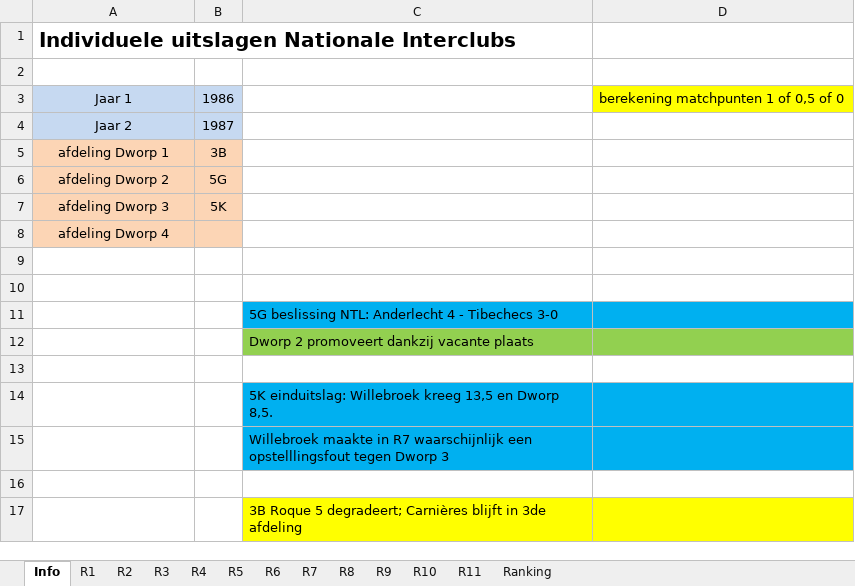
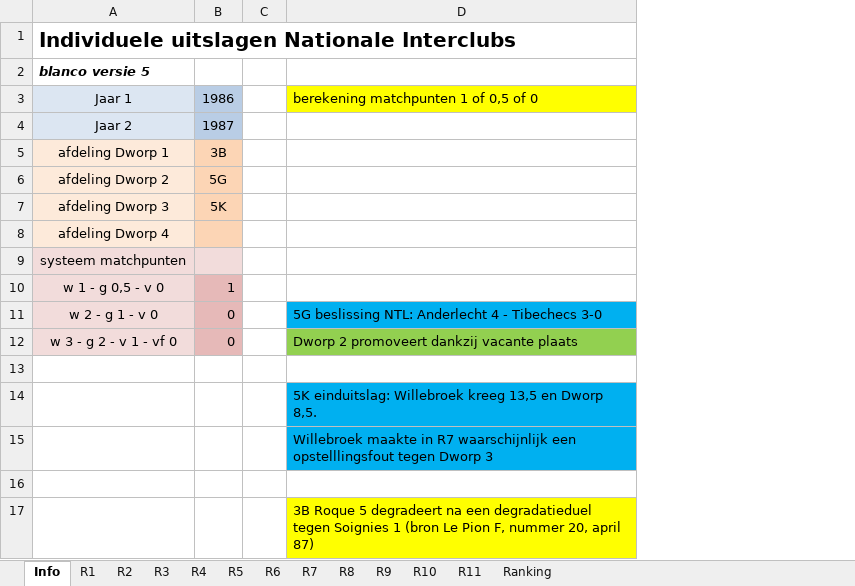
Before and after one commit to erpi/skdworp, an Excel workbook: _data/ni/ni8687/individueel_eindstand_dworp_123_8687.xlsx, sheet Info, drawn as a sheet; values as stored, in another font and other column widths than the file's, no borders; removed rows and columns are numbered as before the commit, all else as after; the diff names each change by its address in the sheet, - before the commit and + after, or states it on an @@ line.

```diff
--- a/_data/ni/ni8687/individueel_eindstand_dworp_123_8687.xlsx (sheet Info)
+++ b/_data/ni/ni8687/individueel_eindstand_dworp_123_8687.xlsx (sheet Info)
+column C, empty
-column D, row 3: berekening matchpunten 1 of 0,5 of 0
-A2: (empty)
+A2: blanco versie 5
-D3: (empty)
+D3: berekening matchpunten 1 of 0,5 of 0
-D3 fill: none
+D3 fill: #FFFF00
-A5:A8 fill: #FCD5B5
+A5:A8 fill: #FDEADA
-A9: (empty)
+A9: systeem matchpunten
-A9:B9 fill: none
+A9:B9 fill: #F2DCDB
-row 10: (empty)
+row 10: w 1 - g 0,5 - v 0 | 1
-A10 fill: none
+A10 fill: #F2DCDB
-B10 fill: none
+B10 fill: #E6B9B8
-row 11:  |  | 5G beslissing NTL: Anderlecht 4 - Tibechecs 3-0
-row 12:  |  | Dworp 2 promoveert dankzij vacante plaats
+row 11: w 2 - g 1 - v 0 | 0 |  | 5G beslissing NTL: Anderlecht 4 - Tibechecs 3-0
+row 12: w 3 - g 2 - v 1 - vf 0 | 0 |  | Dworp 2 promoveert dankzij vacante plaats
-D17: …Roque 5 degradeert; Carnières blijft in 3de afdeling
+D17: …Roque 5 degradeert na een degradatieduel tegen Soignies 1 (bron Le Pion F, nummer 20, april 87)
```
Also changed, not shown: sheet Ranking, sheet R2, sheet R1, sheet R3, sheet R4, sheet R5, 4 more sheets, formulas that keep their value, 7 other files.
